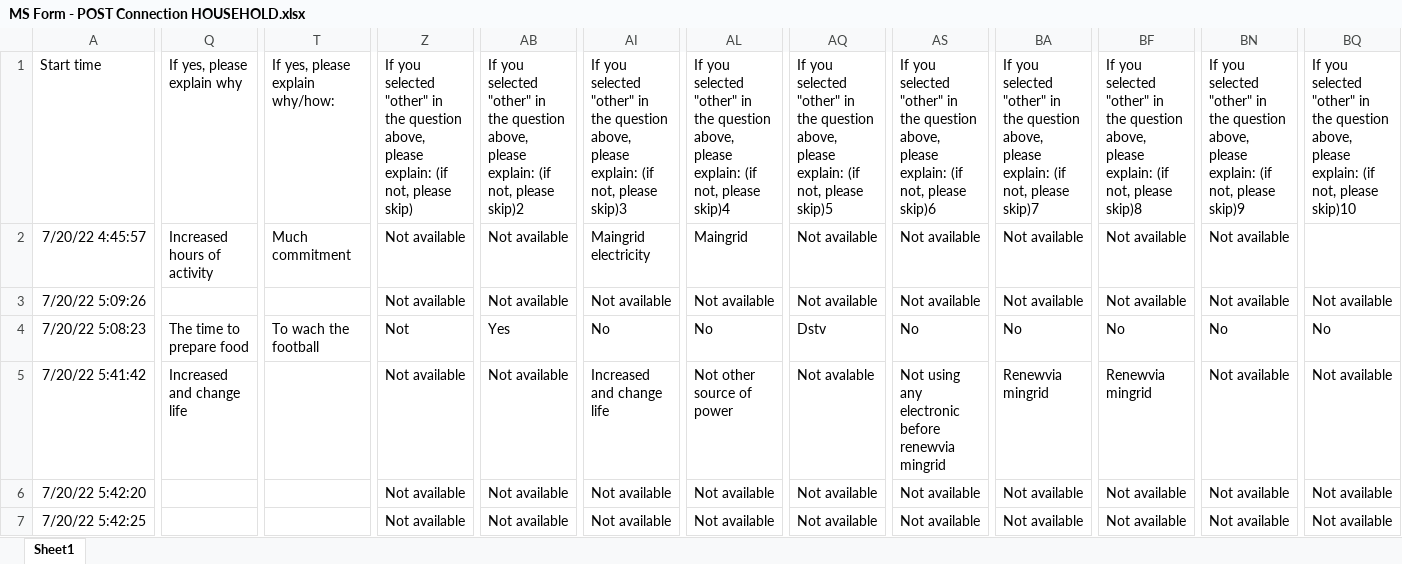
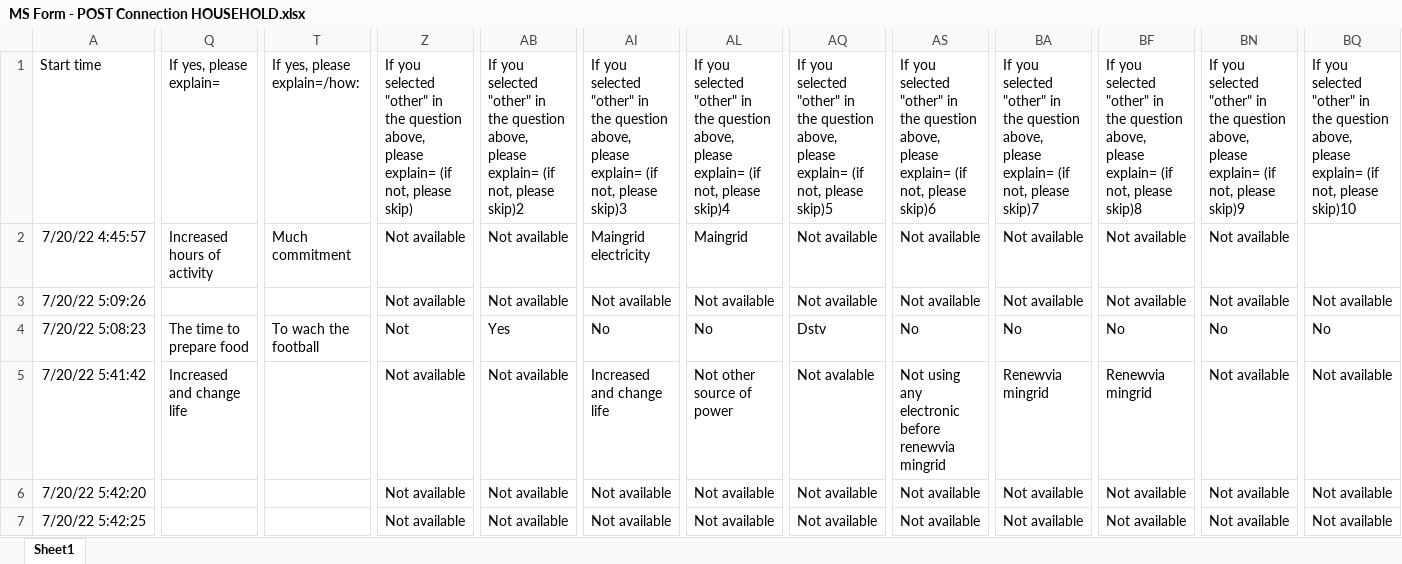
Before and after one commit to Renewvia-Energy/survey_impact_analysis, an Excel workbook: data_cleaning/datasets_raw/MS Form - POST Connection HOUSEHOLD.xlsx, sheet Sheet1, drawn as a sheet; only a part is shown, gaps mark what is left out; values as stored, in another font and other column widths than the file's, no borders; table styles not drawn; the diff covers the shown part only; the diff names each change by its address in the sheet, - before the commit and + after, or states it on an @@ line.

Commit message:
cleaning

```diff
--- a/data_cleaning/datasets_raw/MS Form - POST Connection HOUSEHOLD.xlsx (sheet Sheet1)
+++ b/data_cleaning/datasets_raw/MS Form - POST Connection HOUSEHOLD.xlsx (sheet Sheet1)
-Q1: If yes, please explain why
+Q1: If yes, please explain=
-T1: If yes, please explain why/how:
+T1: If yes, please explain=/how:
-Z1: …above, please explain: (if not,…
+Z1: …above, please explain= (if not,…
-AB1: …above, please explain: (if not,…
+AB1: …above, please explain= (if not,…
-AI1: …above, please explain: (if not,…
+AI1: …above, please explain= (if not,…
-AL1: …above, please explain: (if not,…
+AL1: …above, please explain= (if not,…
-AQ1: …above, please explain: (if not,…
+AQ1: …above, please explain= (if not,…
-AS1: …above, please explain: (if not,…
+AS1: …above, please explain= (if not,…
-BA1: …above, please explain: (if not,…
+BA1: …above, please explain= (if not,…
-BF1: …above, please explain: (if not,…
+BF1: …above, please explain= (if not,…
-BN1: …above, please explain: (if not,…
+BN1: …above, please explain= (if not,…
-BQ1: …above, please explain: (if not,…
+BQ1: …above, please explain= (if not,…
```
Also changed, not shown: 1 edited cell elsewhere in this sheet, data_cleaning/datasets_raw/Commcare - POST Connection - COMMERCIAL & INSTITUTION Connectin Impact Survey.xlsx, data_cleaning/datasets_raw/Commcare INITIAL Survey updated w Renewvia Numbers - Copy.xlsx, 7 other files.
